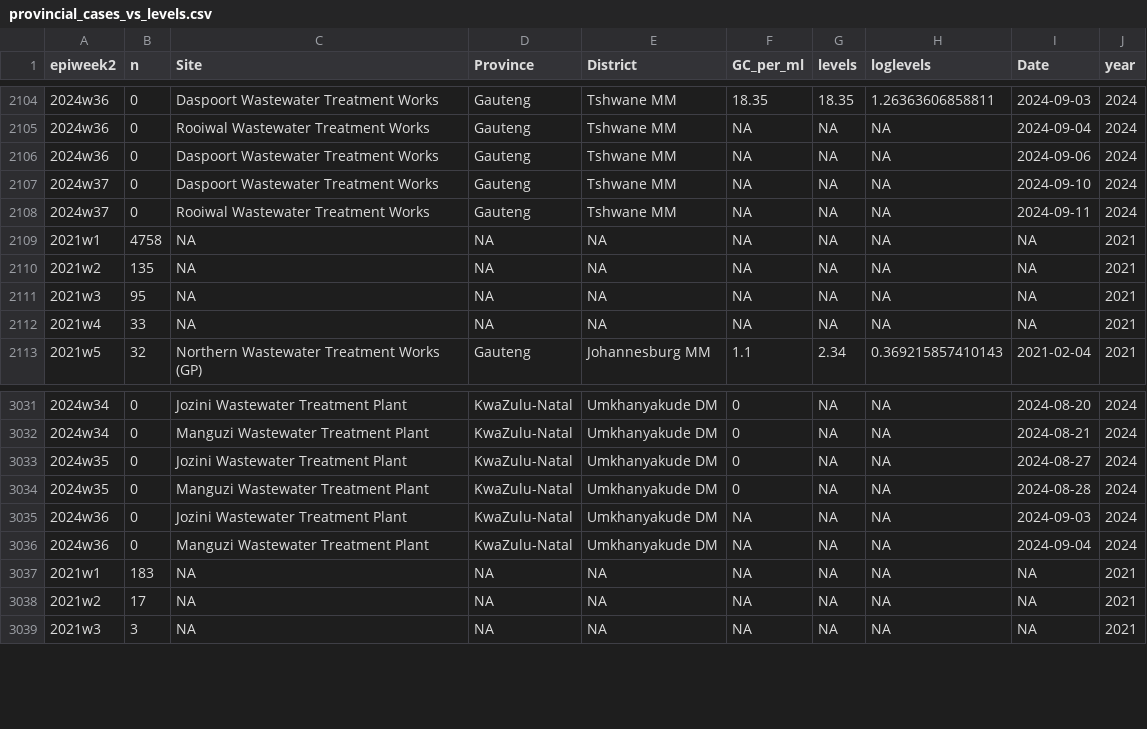
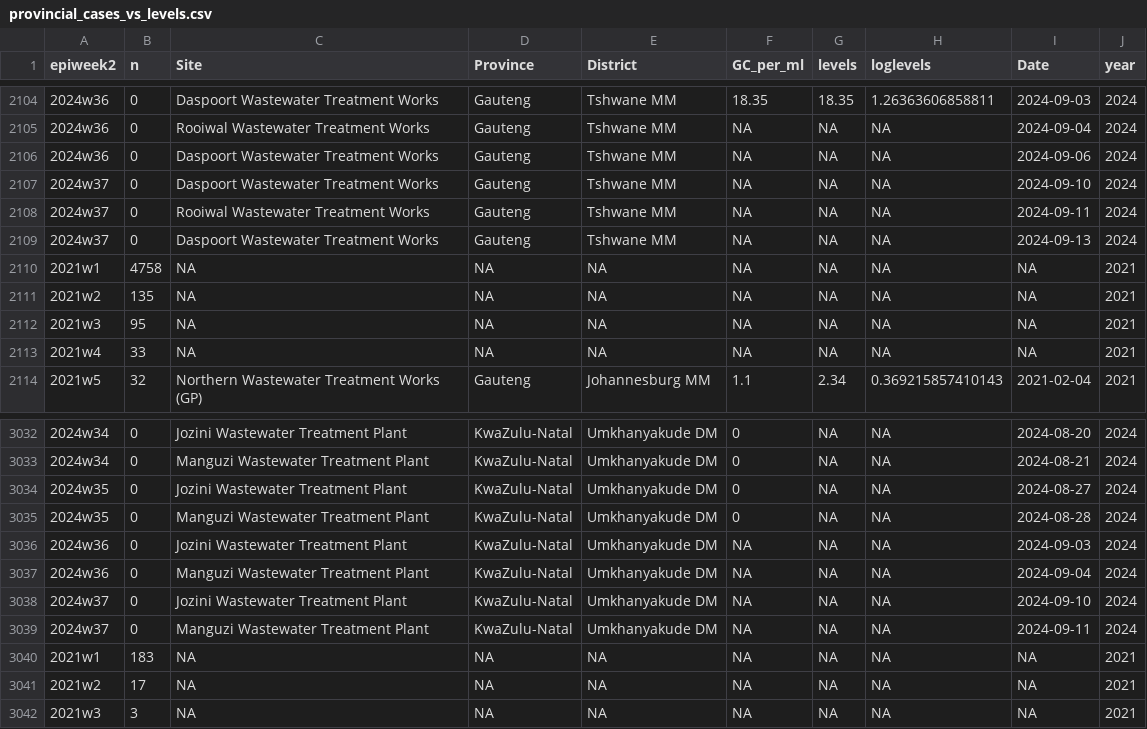
Before and after one commit to NICD-Wastewater-Genomics/NICD-Dash-Data, a CSV file: provincial_cases_vs_levels.csv, drawn as a sheet; only a part is shown, gaps mark what is left out; the diff names each change by its address in the sheet, - before the commit and + after, or states it on an @@ line.

Commit message:
Automated quantitative data update

```diff
--- a/provincial_cases_vs_levels.csv
+++ b/provincial_cases_vs_levels.csv
+row 2109: 2024w37 | 0 | Daspoort Wastewater Treatment Works | Gauteng | Tshwane MM | NA | NA | NA | 2024-09-13 | 2024
+row 3038: 2024w37 | 0 | Jozini Wastewater Treatment Plant | KwaZulu-Natal | Umkhanyakude DM | NA | NA | NA | 2024-09-10 | 2024
+row 3039: 2024w37 | 0 | Manguzi Wastewater Treatment Plant | KwaZulu-Natal | Umkhanyakude DM | NA | NA | NA | 2024-09-11 | 2024
```
Also changed, not shown: rsa_cases_vs_levels.csv.
